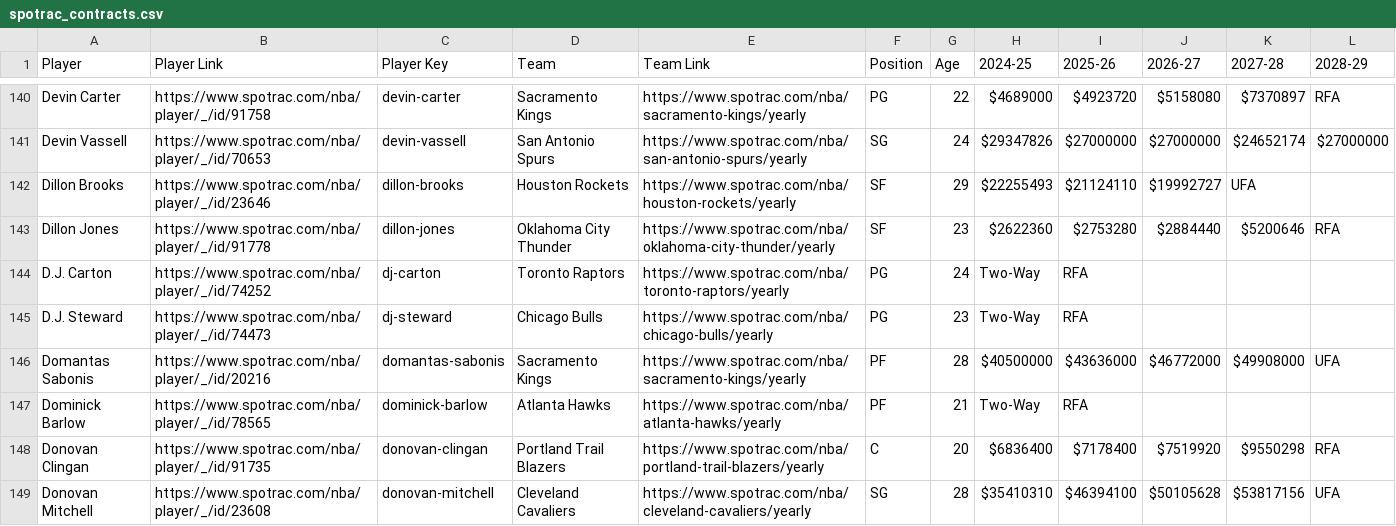
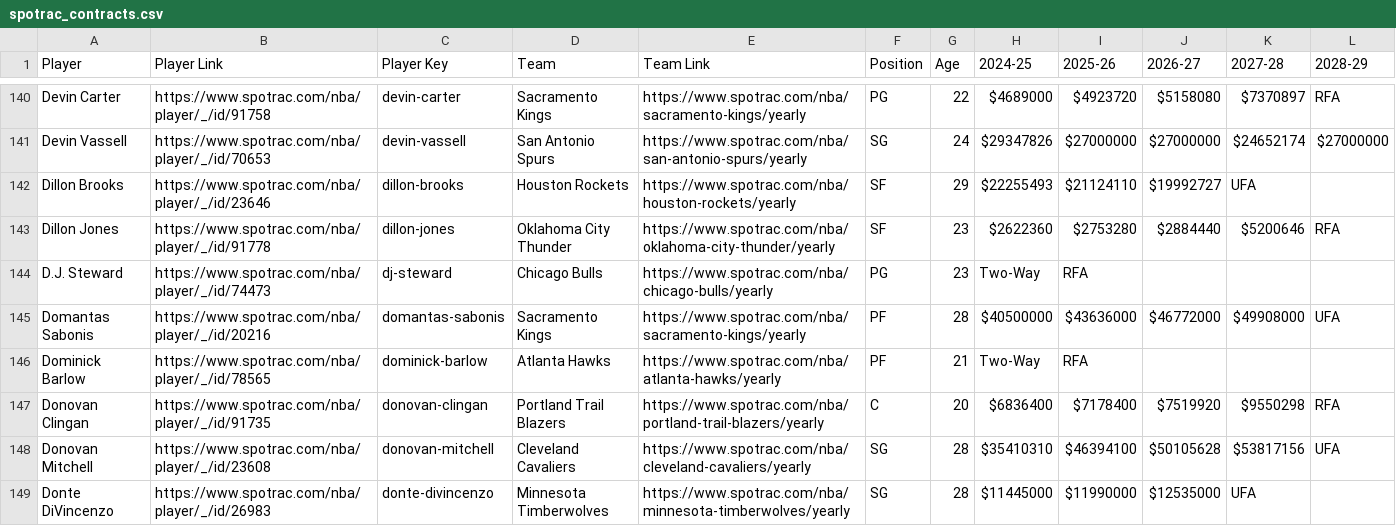
Before and after one commit to b-harr/dmcb, a CSV file: data/spotrac_contracts.csv, drawn as a sheet; only a part is shown, gaps mark what is left out; the shorter side is filled out with more unchanged rows; the diff names each change by its address in the sheet, - before the commit and + after, or states it on an @@ line.

Commit message:
Drop D.J. Carton (waived by Toronto)

```diff
--- a/data/spotrac_contracts.csv
+++ b/data/spotrac_contracts.csv
-row 144: D.J. Carton | https://www.spotrac.com/nba/player/_/id/74252 | dj-carton | Toronto Raptors | https://www.spotrac.com/nba/toronto-raptors/yearly | PG | 24 | Two-Way | RFA
```
